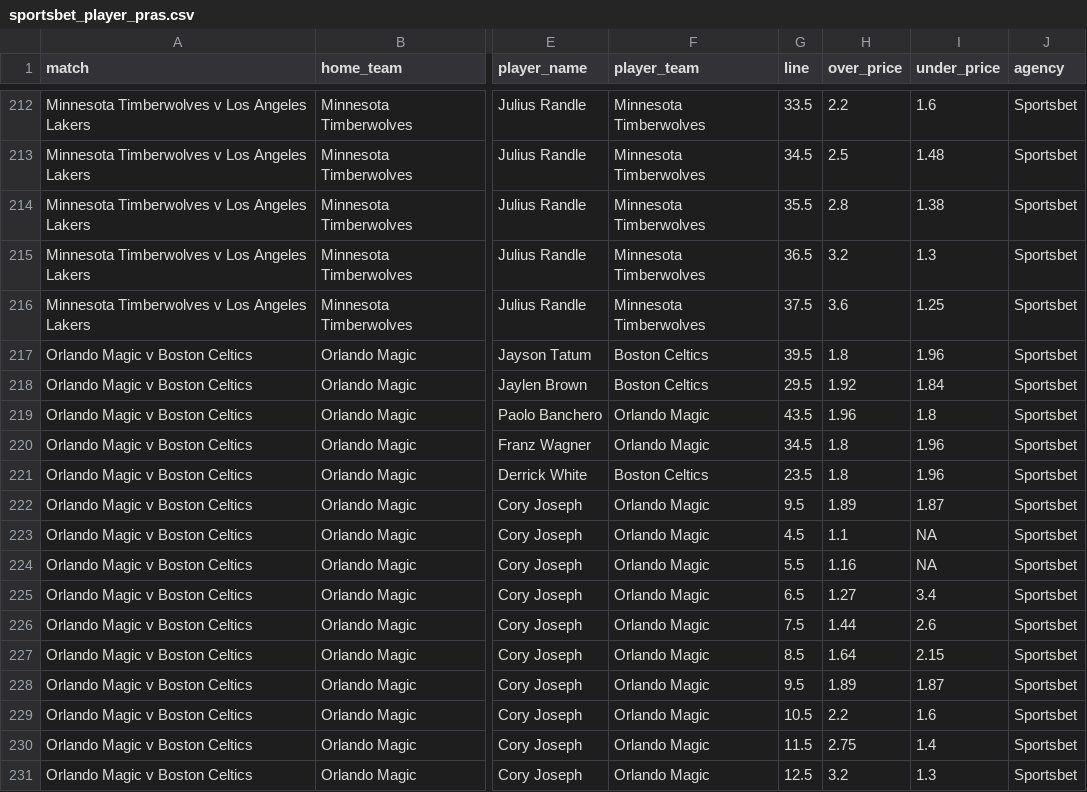
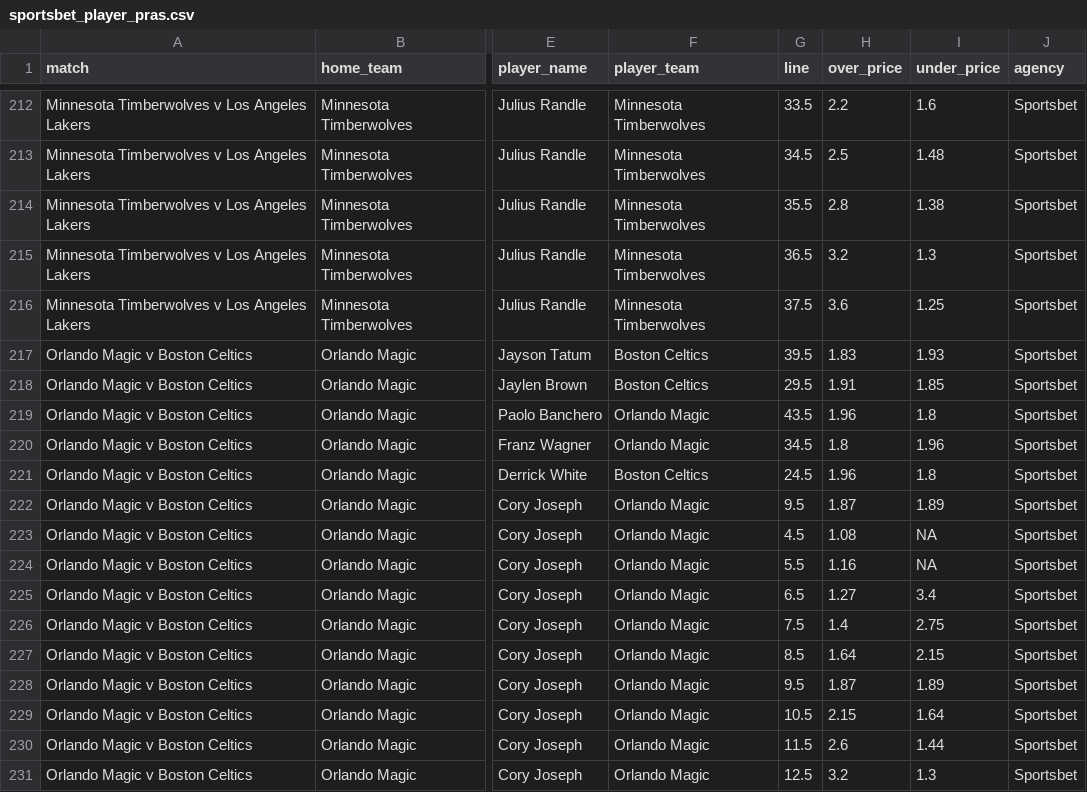
Before and after one commit to jamesbrown1417/NBA, a CSV file: Data/scraped_odds/sportsbet_player_pras.csv, drawn as a sheet; only a part is shown, gaps mark what is left out; the diff covers the shown part only; the diff names each change by its address in the sheet, - before the commit and + after, or states it on an @@ line.

```diff
--- a/Data/scraped_odds/sportsbet_player_pras.csv
+++ b/Data/scraped_odds/sportsbet_player_pras.csv
-H217 (over_price): 1.8
+H217 (over_price): 1.83
-I217 (under_price): 1.96
+I217 (under_price): 1.93
-H218 (over_price): 1.92
+H218 (over_price): 1.91
-I218 (under_price): 1.84
+I218 (under_price): 1.85
-G221 (line): 23.5
+G221 (line): 24.5
-H221 (over_price): 1.8
+H221 (over_price): 1.96
-I221 (under_price): 1.96
+I221 (under_price): 1.8
-H222 (over_price): 1.89
+H222 (over_price): 1.87
-I222 (under_price): 1.87
+I222 (under_price): 1.89
-H223 (over_price): 1.1
+H223 (over_price): 1.08
-H226 (over_price): 1.44
+H226 (over_price): 1.4
-I226 (under_price): 2.6
+I226 (under_price): 2.75
-H228 (over_price): 1.89
+H228 (over_price): 1.87
-I228 (under_price): 1.87
+I228 (under_price): 1.89
-H229 (over_price): 2.2
+H229 (over_price): 2.15
-I229 (under_price): 1.6
+I229 (under_price): 1.64
-H230 (over_price): 2.75
+H230 (over_price): 2.6
-I230 (under_price): 1.4
+I230 (under_price): 1.44
```
Also changed, not shown: 1 added row and 18 edited cells elsewhere in this file, Data/scraped_odds/bluebet_player_assists.csv, Data/scraped_odds/bluebet_player_pras.csv, 34 other files.
